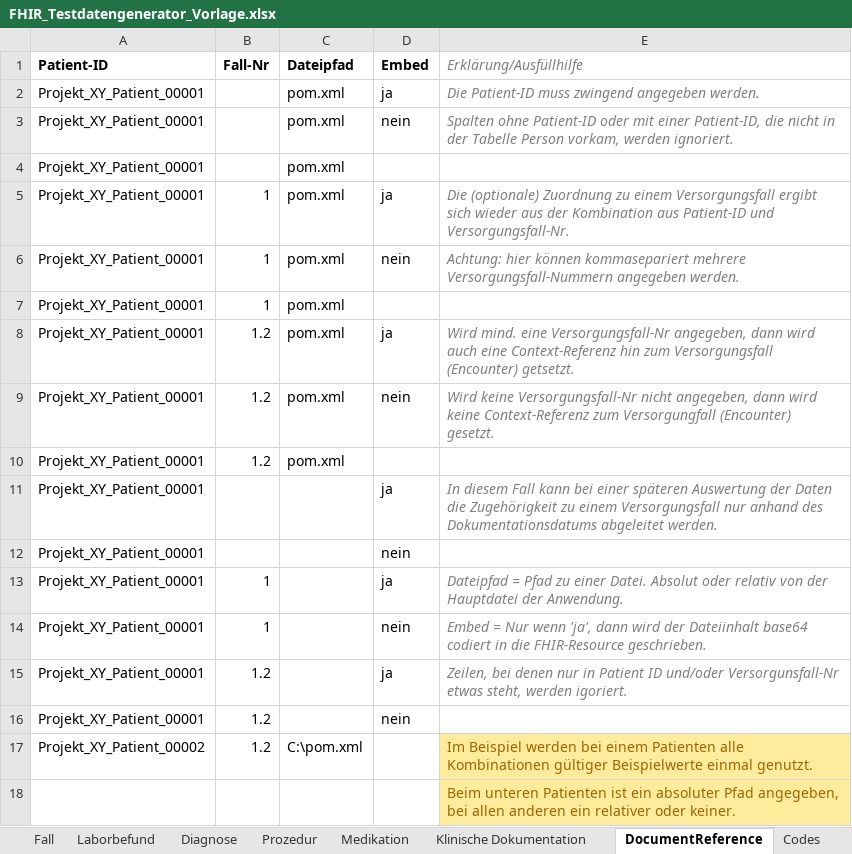
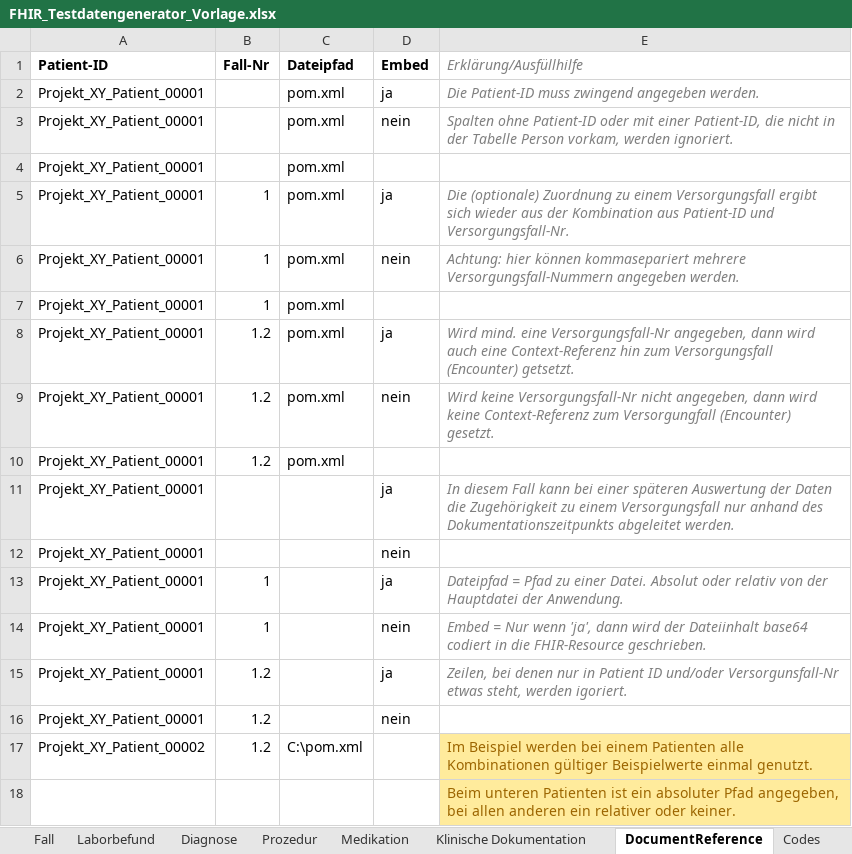
Before and after one commit to medizininformatik-initiative/excel2fhir, an Excel workbook: src/main/resources/excel/FHIR_Testdatengenerator_Vorlage.xlsx, sheet DocumentReference, drawn as a sheet; values as stored, in another font and other column widths than the file's, no borders; the diff names each change by its address in the sheet, - before the commit and + after, or states it on an @@ line.

```diff
--- a/src/main/resources/excel/FHIR_Testdatengenerator_Vorlage.xlsx (sheet DocumentReference)
+++ b/src/main/resources/excel/FHIR_Testdatengenerator_Vorlage.xlsx (sheet DocumentReference)
-E11 (Erklärung/Ausfüllhilfe): …anhand des Dokumentationsdatums abgeleitet werden.
+E11 (Erklärung/Ausfüllhilfe): …anhand des Dokumentationszeitpunkts abgeleitet werden.
```
Also changed, not shown: sheet Medikation, sheet Prozedur, sheet Laborbefund, sheet Diagnose, sheet Fall, sheet Klinische Dokumentation, 2 more sheets, charts or pictures, 15 other files.
